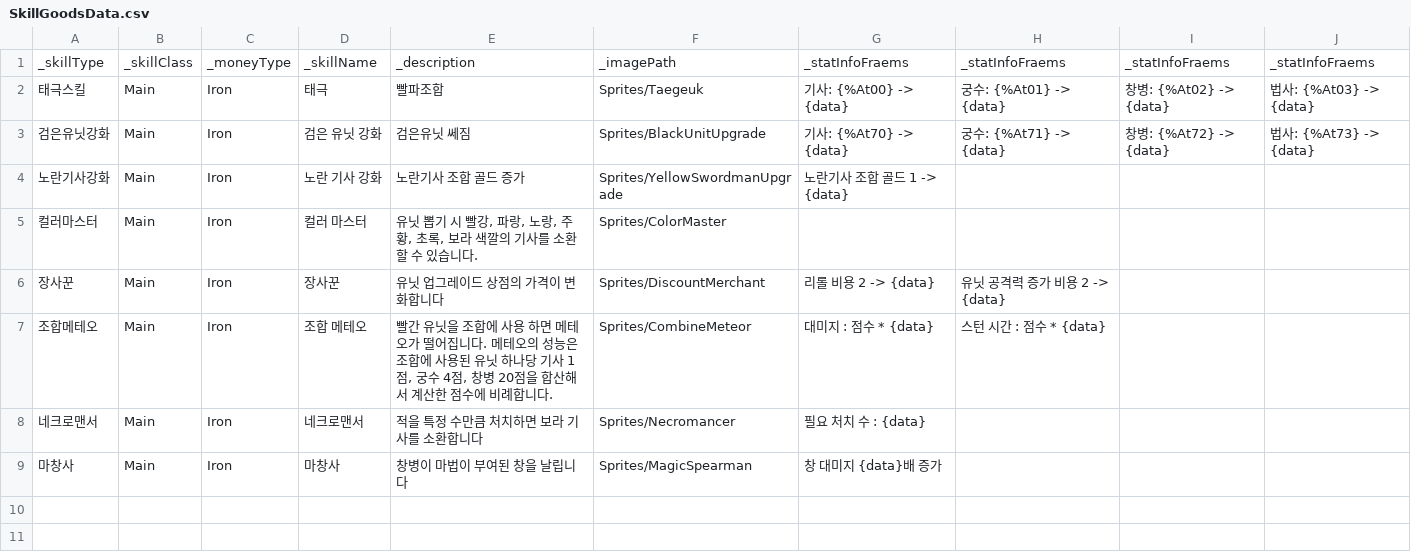
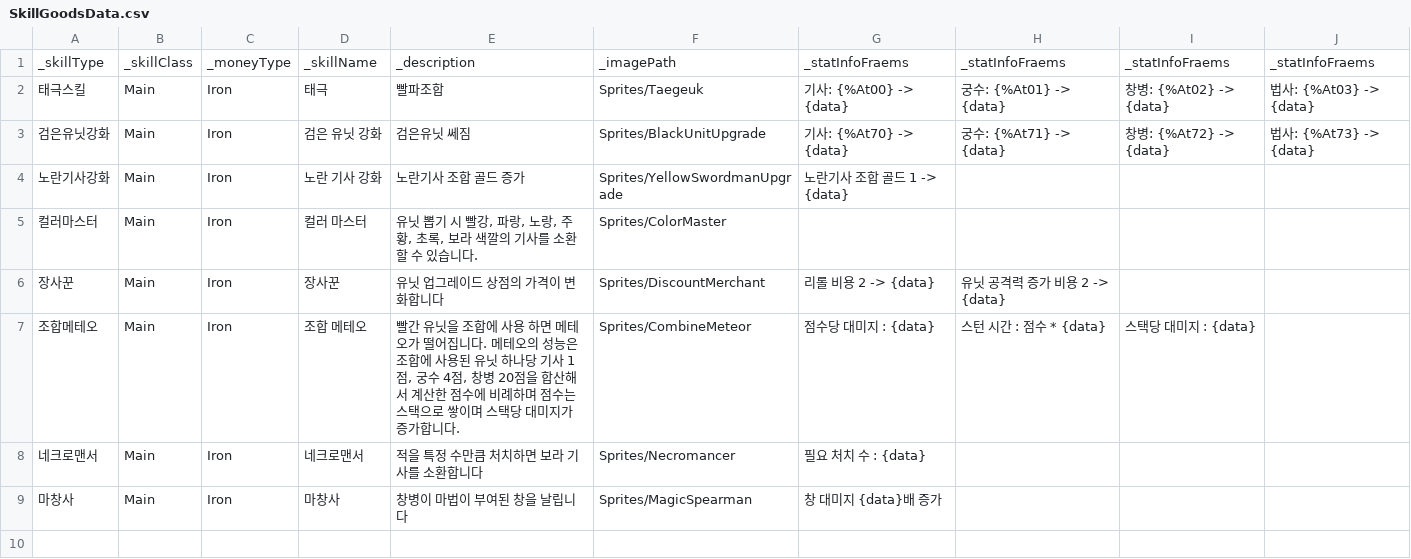
Before and after one commit to Penguin-God/TowerDefenseGame, a CSV file: Assets/Resources/Data/SkillData/SkillGoodsData.csv, drawn as a sheet; only a part is shown; the shorter side is filled out with more unchanged rows.

Commit message:
docs: 조합메테오 스택기능 설명 추가

```diff
--- a/Assets/Resources/Data/SkillData/SkillGoodsData.csv
+++ b/Assets/Resources/Data/SkillData/SkillGoodsData.csv
@@ -6,3 +6,3 @@
 장사꾼,Main,Iron,장사꾼,유닛 업그레이드 상점의 가격이 변화합니다,Sprites/DiscountMerchant,리롤 비용 2 -> {data},유닛 공격력 증가 비용 2 -> {data},,
-조합메테오,Main,Iron,조합 메테오,"빨간 유닛을 조합에 사용 하면 메테오가 떨어집니다. 메테오의 성능은 조합에 사용된 유닛 하나당 기사 1점, 궁수 4점, 창병 20점을 합산해서 계산한 점수에 비례합니다.",Sprites/CombineMeteor,대미지 : 점수 * {data},스턴 시간 : 점수 * {data},,
+조합메테오,Main,Iron,조합 메테오,"빨간 유닛을 조합에 사용 하면 메테오가 떨어집니다. 메테오의 성능은 조합에 사용된 유닛 하나당 기사 1점, 궁수 4점, 창병 20점을 합산해서 계산한 점수에 비례하며 점수는 스택으로 쌓이며 스택당 대미지가 증가합니다.",Sprites/CombineMeteor,점수당 대미지 : {data},스턴 시간 : 점수 * {data},스택당 대미지 : {data},
 네크로맨서,Main,Iron,네크로맨서,적을 특정 수만큼 처치하면 보라 기사를 소환합니다,Sprites/Necromancer,필요 처치 수 : {data},,,
```
